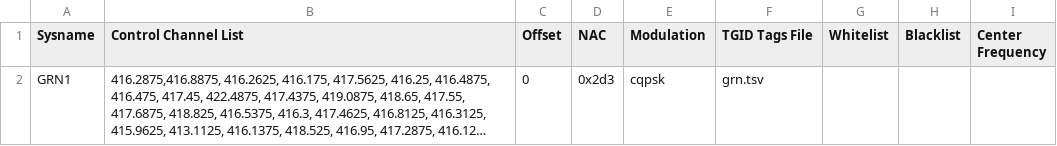
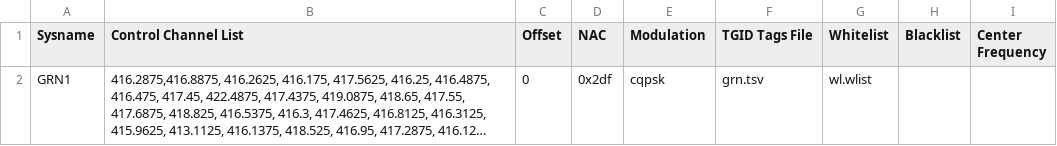
Before and after one commit to HAMGZZ/GRN-P25, a TSV file: trunk.tsv, drawn as a sheet; long unchanged cells end in …; the diff names each change by its address in the sheet, - before the commit and + after, or states it on an @@ line.

Commit message:
updated trunk

```diff
--- a/trunk.tsv
+++ b/trunk.tsv
-D2 (NAC): 0x2d3
+D2 (NAC): 0x2df
-G2 (Whitelist): (empty)
+G2 (Whitelist): wl.wlist
```
